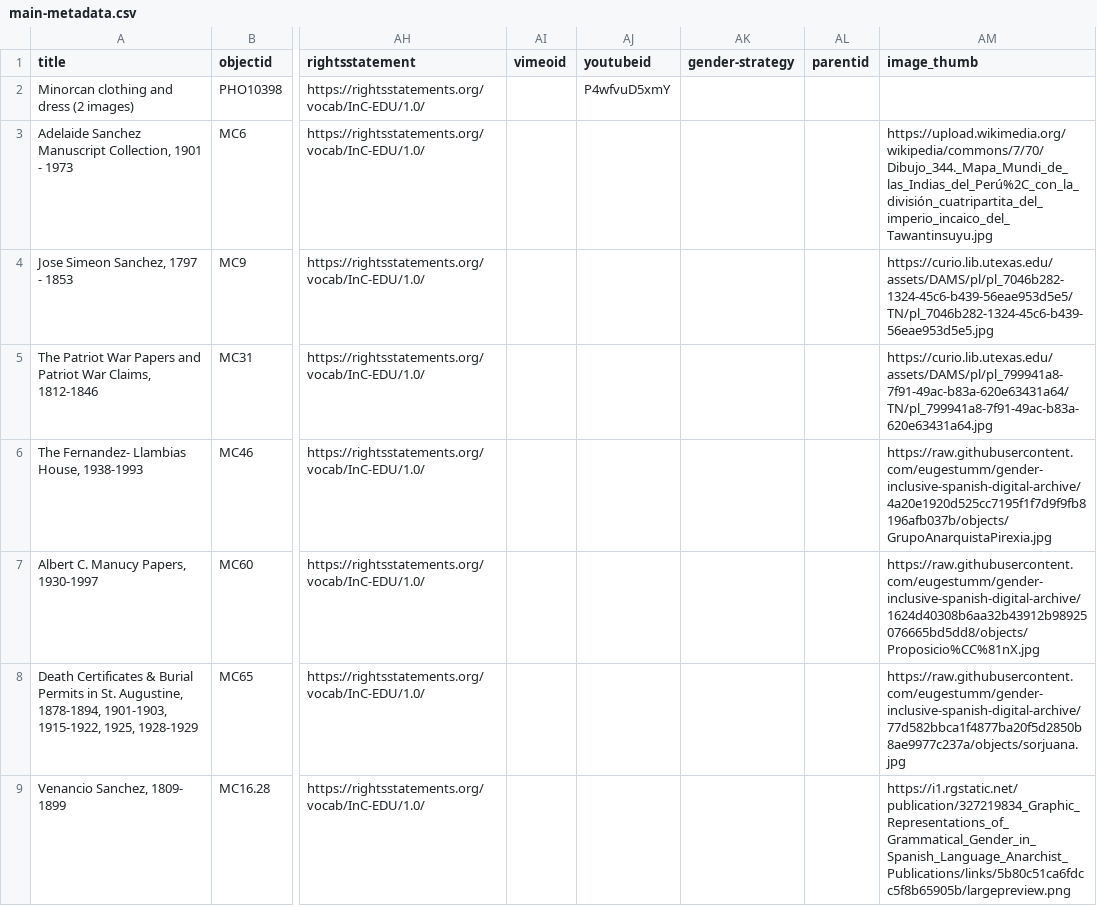
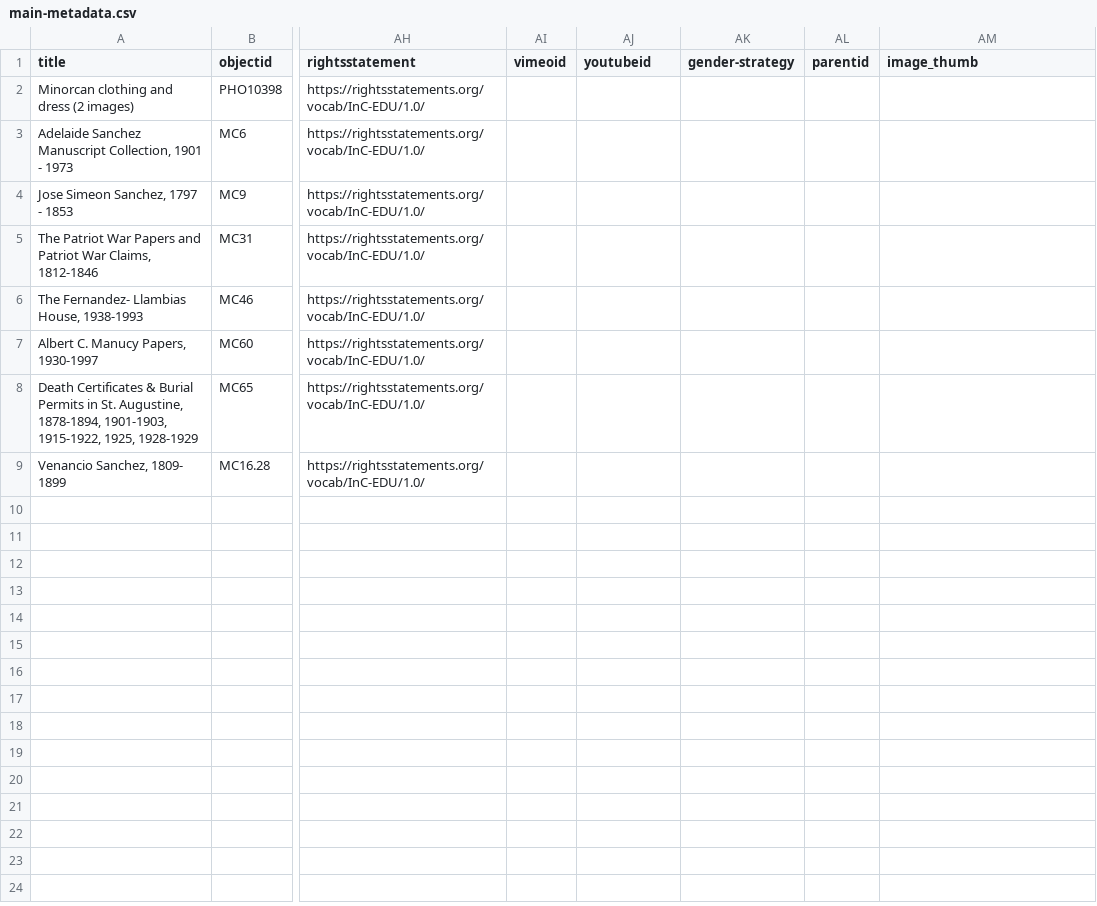
Before and after one commit to susannalles/minorcans-2, a CSV file: _data/main-metadata.csv, drawn as a sheet; only a part is shown, gaps mark what is left out; the diff names each change by its address in the sheet, - before the commit and + after, or states it on an @@ line.

```diff
--- a/_data/main-metadata.csv
+++ b/_data/main-metadata.csv
-AJ2 (youtubeid): P4wfvuD5xmY
+AJ2 (youtubeid): (empty)
-AM3 (image_thumb): https://upload.wikimedia.org/wikipedia/commons/7/70/Dibujo_344._Mapa_Mundi_de_las_Indias_del_Perú%2C_con_la_división_cuatripartita_del_imperio_incaico_del_Tawantinsuyu.jpg
+AM3 (image_thumb): (empty)
-AM4 (image_thumb): https://curio.lib.utexas.edu/assets/DAMS/pl/pl_7046b282-1324-45c6-b439-56eae953d5e5/TN/pl_7046b282-1324-45c6-b439-56eae953d5e5.jpg
+AM4 (image_thumb): (empty)
-AM5 (image_thumb): https://curio.lib.utexas.edu/assets/DAMS/pl/pl_799941a8-7f91-49ac-b83a-620e63431a64/TN/pl_799941a8-7f91-49ac-b83a-620e63431a64.jpg
+AM5 (image_thumb): (empty)
-AM6 (image_thumb): https://raw.githubusercontent.com/eugestumm/gender-inclusive-spanish-digital-archive/4a20e1920d525cc7195f1f7d9f9fb8196afb037b/objects/GrupoAnarquistaPirexia.jpg
+AM6 (image_thumb): (empty)
-AM7 (image_thumb): https://raw.githubusercontent.com/eugestumm/gender-inclusive-spanish-digital-archive/1624d40308b6aa32b43912b98925076665bd5dd8/objects/Proposicio%CC%81nX.jpg
+AM7 (image_thumb): (empty)
-AM8 (image_thumb): https://raw.githubusercontent.com/eugestumm/gender-inclusive-spanish-digital-archive/77d582bbca1f4877ba20f5d2850b8ae9977c237a/objects/sorjuana.jpg
+AM8 (image_thumb): (empty)
-AM9 (image_thumb): https://i1.rgstatic.net/publication/327219834_Graphic_Representations_of_Grammatical_Gender_in_Spanish_Language_Anarchist_Publications/links/5b80c51ca6fdcc5f8b65905b/largepreview.png
+AM9 (image_thumb): (empty)
```
